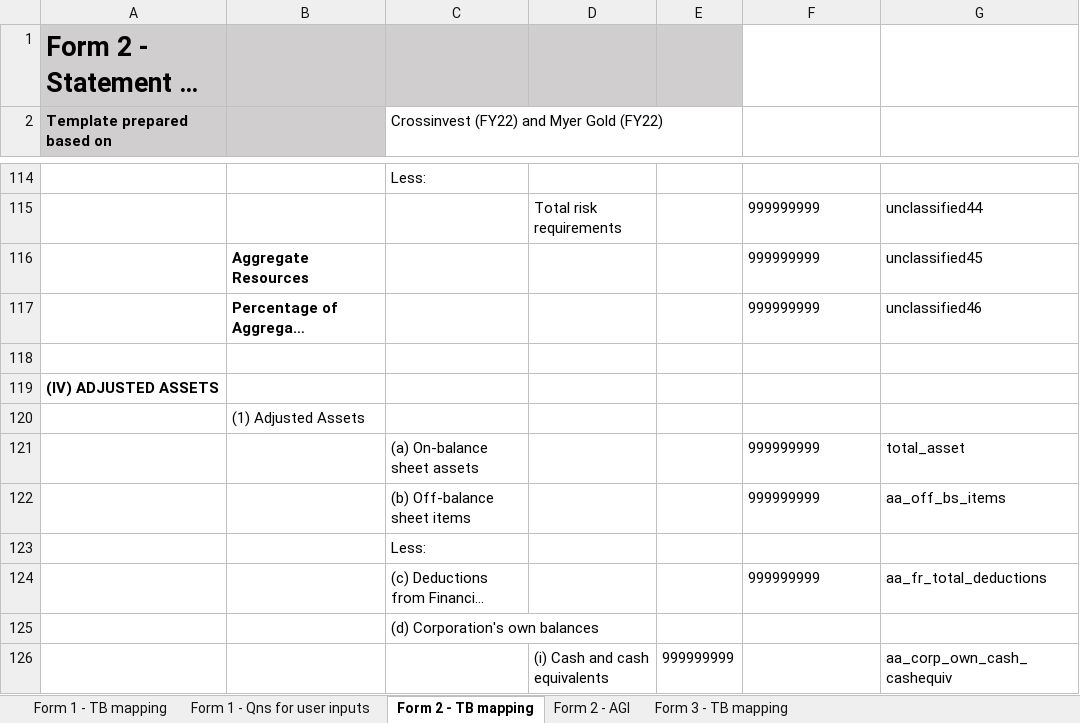
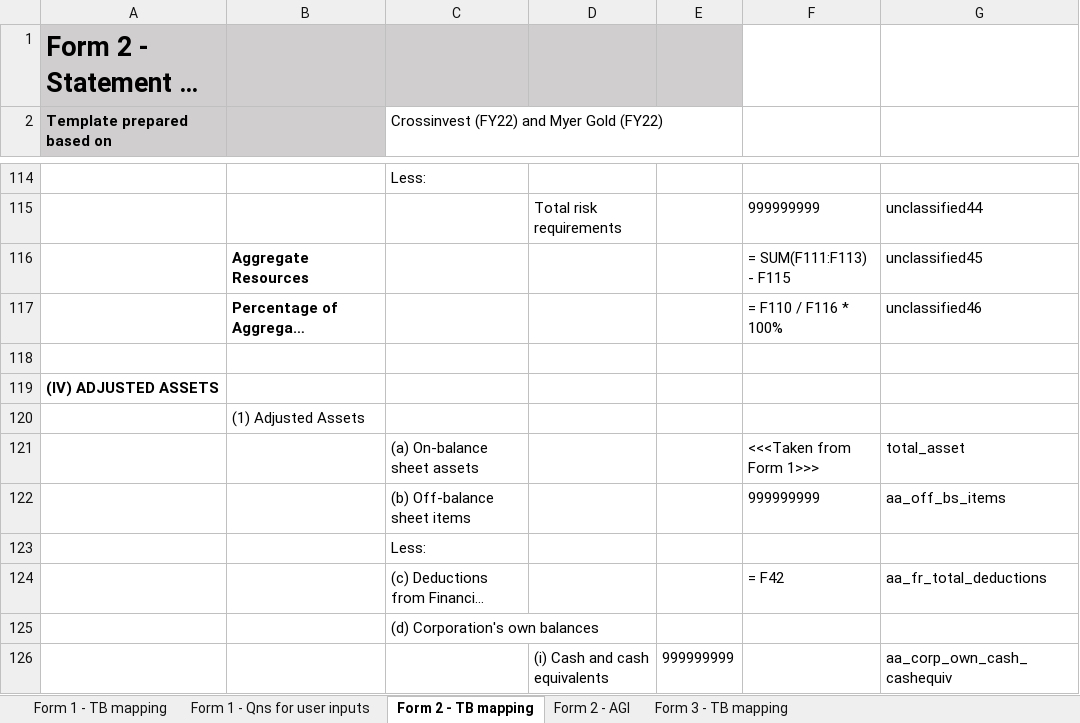
Before and after one commit to Nosdna/luna_andson, an Excel workbook: parameters/mas_forms_tb_mapping.xlsx, sheet Form 2 - TB mapping, drawn as a sheet; only a part is shown, gaps mark what is left out; long unchanged cells end in …; values as stored, in another font and other column widths than the file's, no borders; the diff covers the shown part only; the diff names each change by its address in the sheet, - before the commit and + after, or states it on an @@ line.

Commit message:
Updated f3 output formatter and template_reader and added formulas to form 3 template in parameters

```diff
--- a/parameters/mas_forms_tb_mapping.xlsx (sheet Form 2 - TB mapping)
+++ b/parameters/mas_forms_tb_mapping.xlsx (sheet Form 2 - TB mapping)
-F116: 999999999
+F116: = SUM(F111:F113) - F115
-F117: 999999999
+F117: = F110 / F116 * 100%
-F121: 999999999
+F121: <<<Taken from Form 1>>>
-F124: 999999999
+F124: = F42
```
Also changed, not shown: 32 edited cells elsewhere in this sheet, sheet Form 3 - TB mapping, 3 other files.
